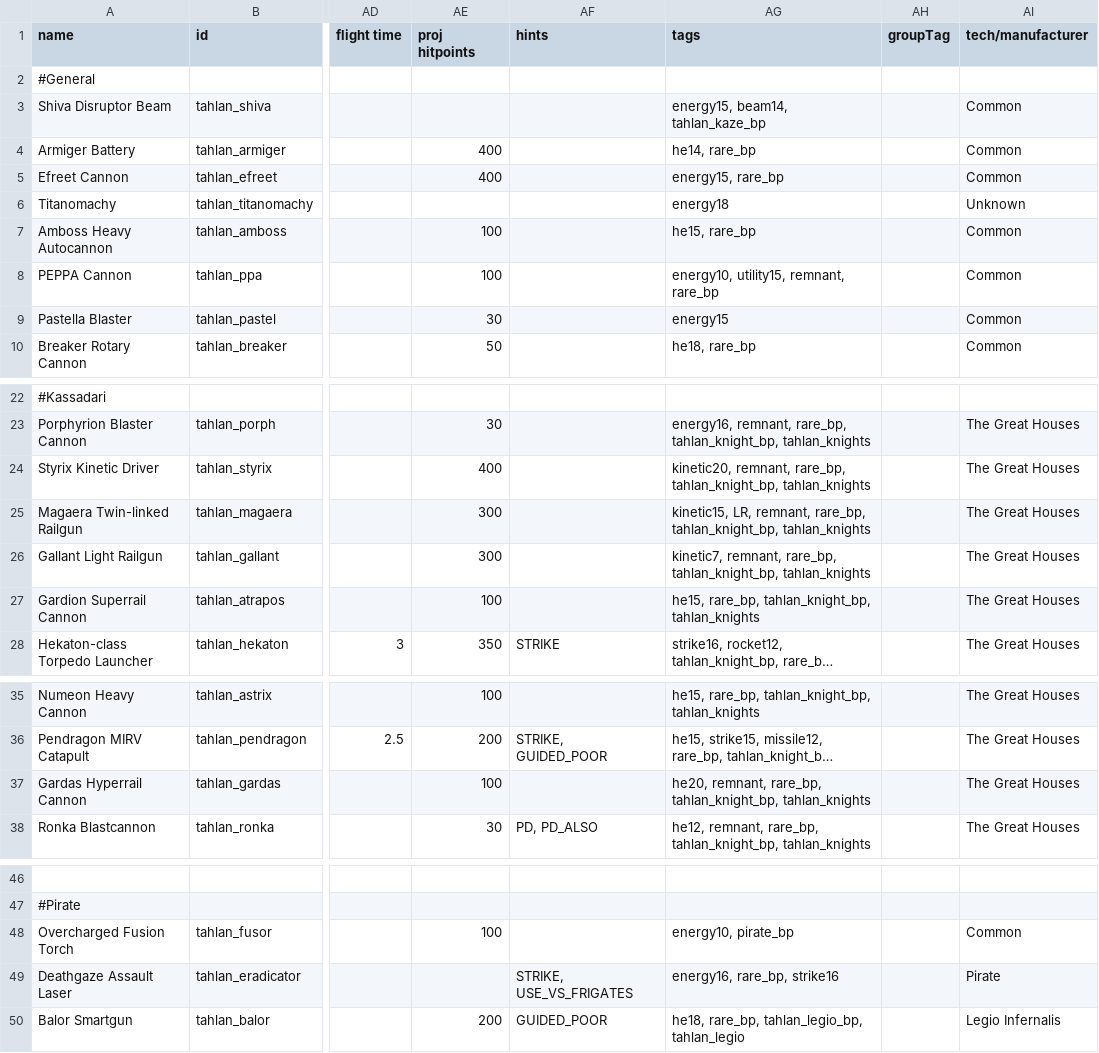
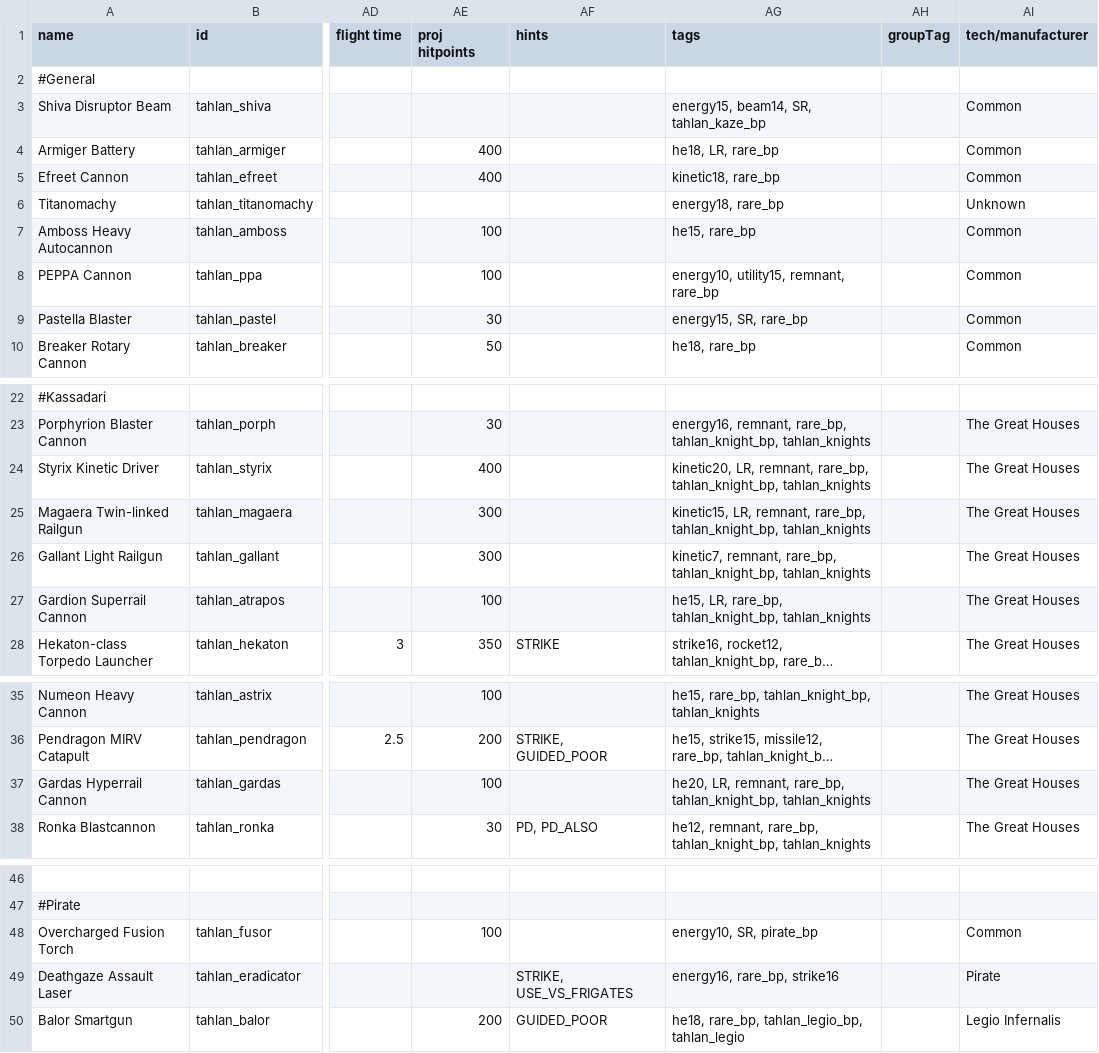
Before and after one commit to niatahl/tahlan-shipworks, a CSV file: data/weapons/weapon_data.csv, drawn as a sheet; only a part is shown, gaps mark what is left out; long unchanged cells end in …; the diff names each change by its address in the sheet, - before the commit and + after, or states it on an @@ line.

```diff
--- a/data/weapons/weapon_data.csv
+++ b/data/weapons/weapon_data.csv
-AG3 (tags): energy15, beam14, tahlan_kaze_bp
+AG3 (tags): energy15, beam14, SR, tahlan_kaze_bp
-AG4 (tags): he14, rare_bp
+AG4 (tags): he18, LR, rare_bp
-AG5 (tags): energy15, rare_bp
+AG5 (tags): kinetic18, rare_bp
-AG6 (tags): energy18
+AG6 (tags): energy18, rare_bp
-AG9 (tags): energy15
+AG9 (tags): energy15, SR, rare_bp
-AG24 (tags): kinetic20, remnant, rare_bp,…
+AG24 (tags): kinetic20, LR, remnant, rare_bp,…
-AG27 (tags): he15, rare_bp, tahlan_knight_bp,…
+AG27 (tags): he15, LR, rare_bp, tahlan_knight_bp,…
-AG37 (tags): he20, remnant, rare_bp,…
+AG37 (tags): he20, LR, remnant, rare_bp,…
-AG48 (tags): energy10, pirate_bp
+AG48 (tags): energy10, SR, pirate_bp
```
Also changed, not shown: data/config/modFiles/magicTrail_data.csv, data/config/vayraBounties/unique_bounty_data.csv, 16 other files.
